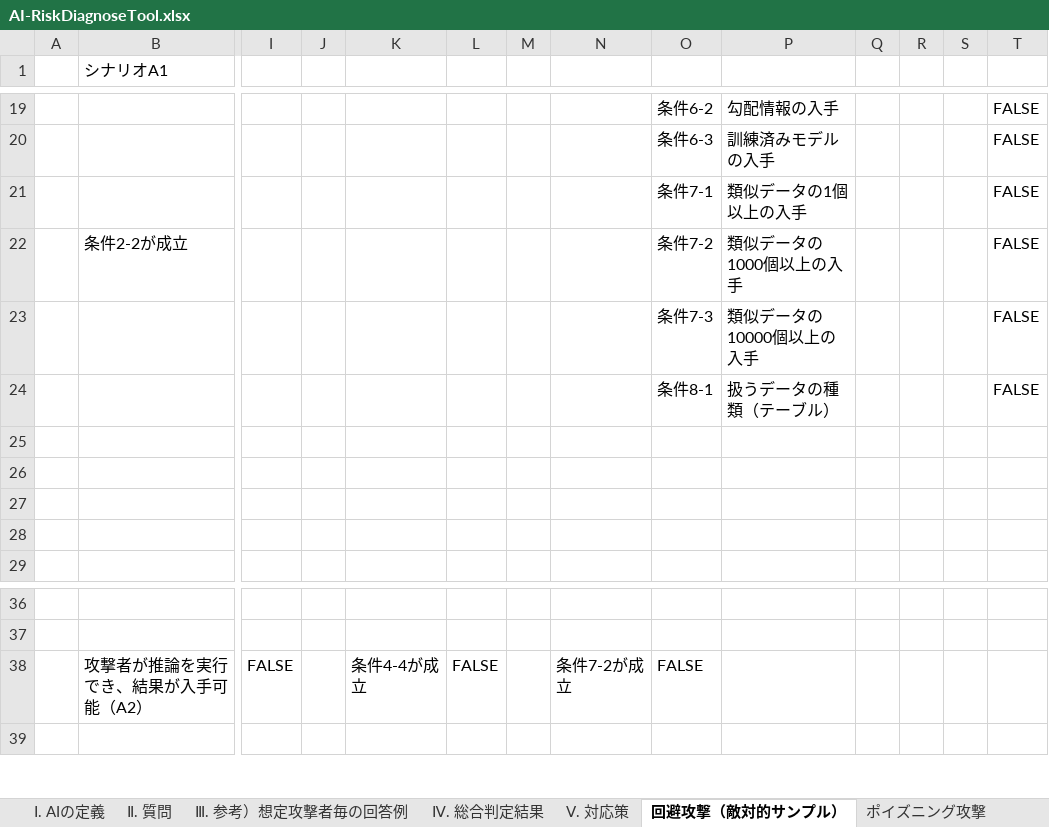
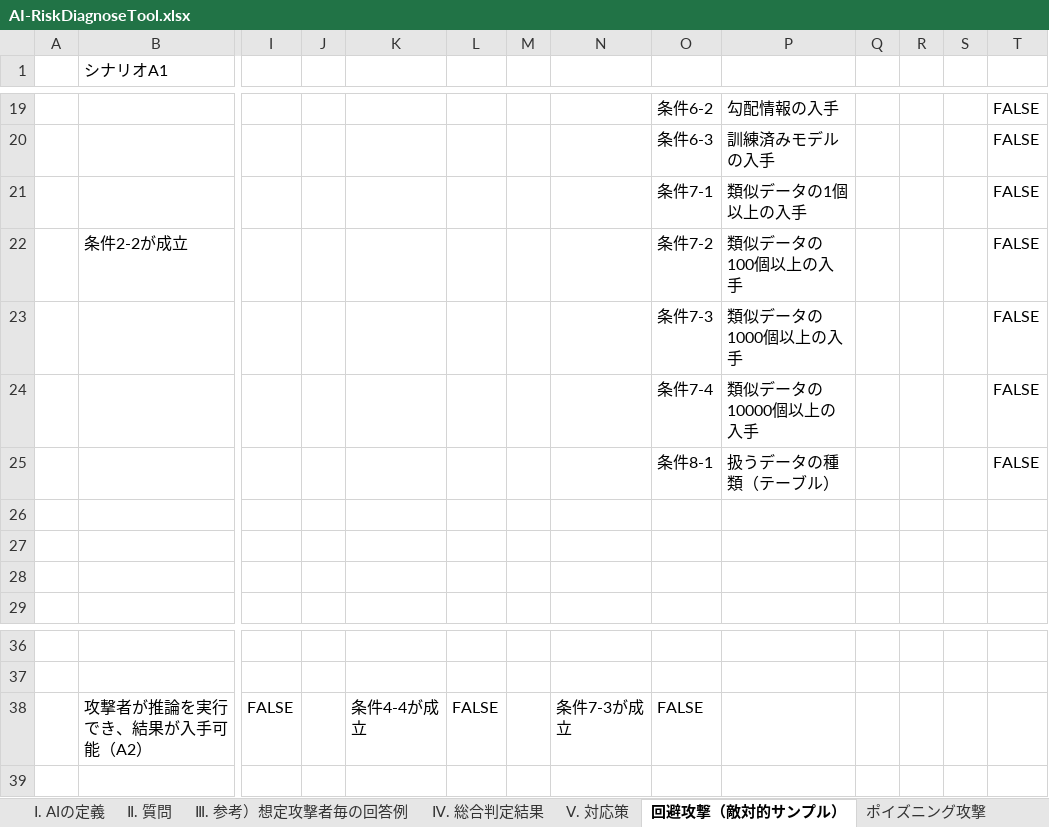
Before and after one commit to mlse-jssst/security-guideline, an Excel workbook: util/AI-RiskDiagnoseTool.xlsx, sheet 回避攻撃（敵対的サンプル）, drawn as a sheet; only a part is shown, gaps mark what is left out; values as stored, in another font and other column widths than the file's, no borders; charts and pictures not drawn; removed rows and columns are numbered as before the commit, all else as after; rows hold the shown columns only; the diff names each change by its address in the sheet, - before the commit and + after, or states it on an @@ line.

```diff
--- a/util/AI-RiskDiagnoseTool.xlsx (sheet 回避攻撃（敵対的サンプル）)
+++ b/util/AI-RiskDiagnoseTool.xlsx (sheet 回避攻撃（敵対的サンプル）)
-P22: 類似データの1000個以上の入手
+P22: 類似データの100個以上の入手
-P23: 類似データの10000個以上の入手
+P23: 類似データの1000個以上の入手
+row 24:  |  |  |  |  |  |  |  | 条件7-4 | 類似データの10000個以上の入手 |  |  |  | FALSE
-row 25: (empty)
-N38: 条件7-2が成立
+N38: 条件7-3が成立
```
Also changed, not shown: sheet Ⅳ. 総合判定結果, sheet メンバシップ推測攻撃, sheet モデル抽出攻撃, sheet モデルインバージョン攻撃, sheet Ⅱ. 質問, sheet ポイズニング攻撃, 1 more sheet, formulas that keep their value, 6 other files.
